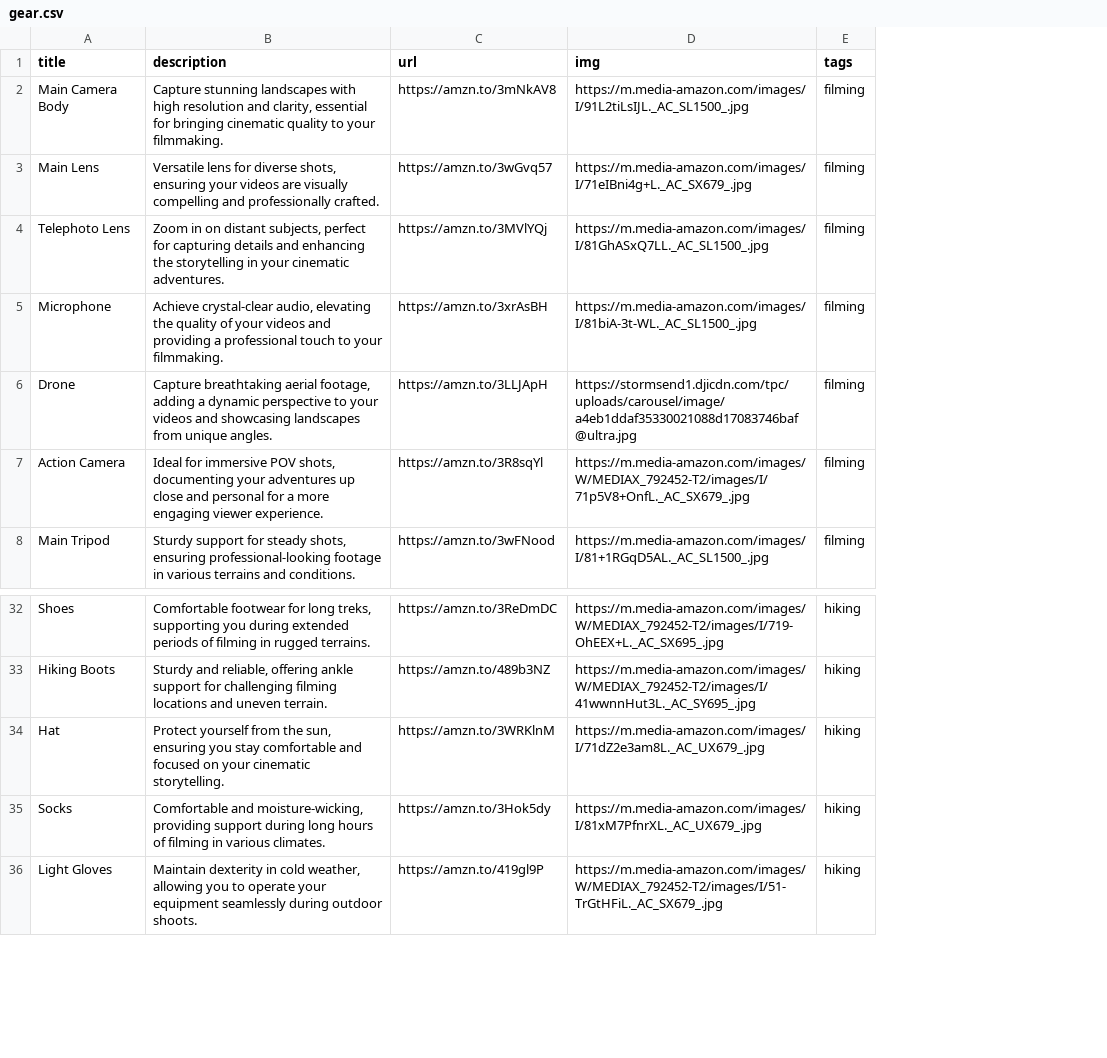
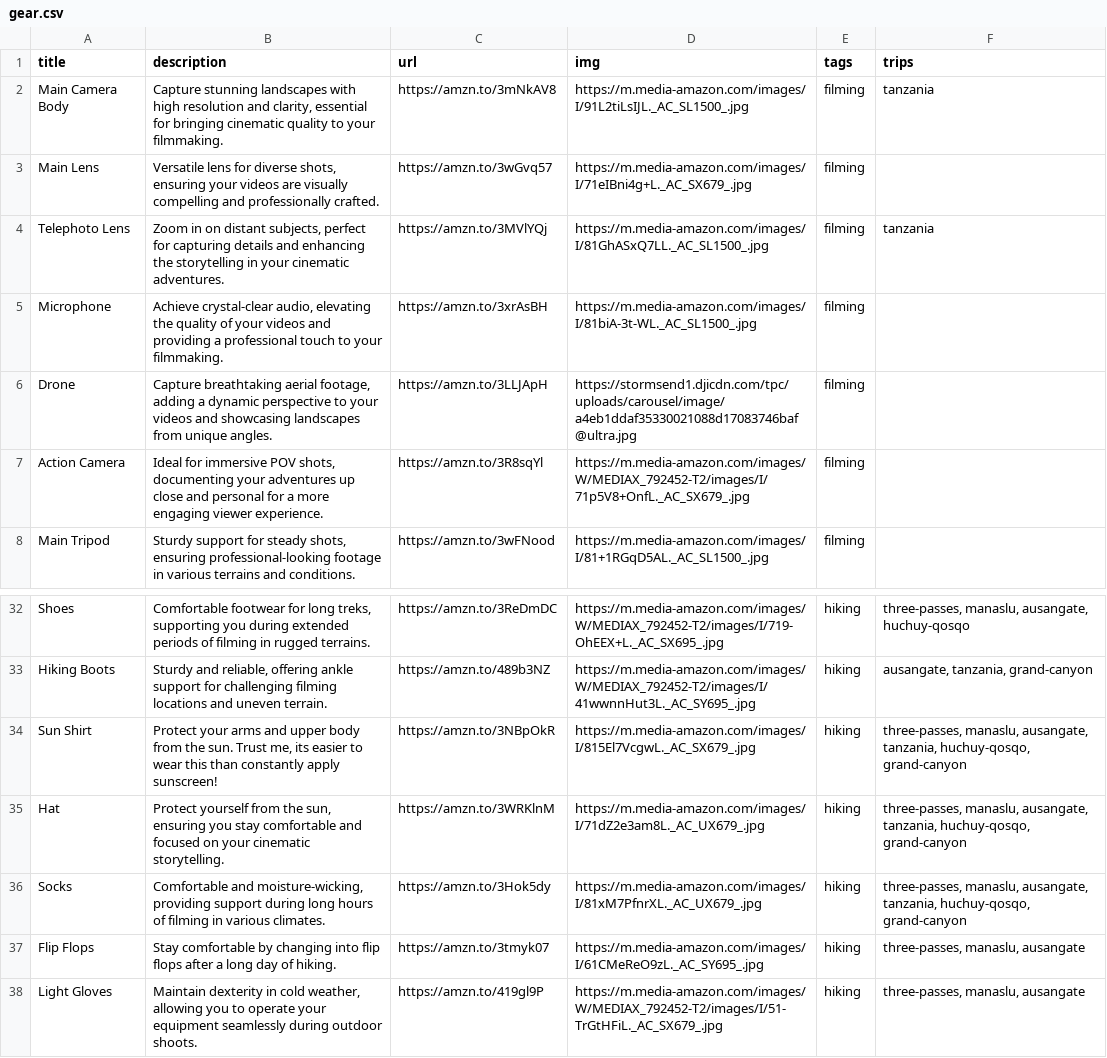
Before and after one commit to nicholaseager/nicholaseager.github.io, a CSV file: _data/gear.csv, drawn as a sheet; only a part is shown, gaps mark what is left out; the diff names each change by its address in the sheet, - before the commit and + after, or states it on an @@ line.

Commit message:
Using gear lists for guides

```diff
--- a/_data/gear.csv
+++ b/_data/gear.csv
+column F (trips), rows 2-4: tanzania |  | tanzania; rows 32-33: three-passes, manaslu, ausangate, huchuy-qosqo | ausangate, tanzania, grand-canyon; rows 35-36: three-passes, manaslu, ausangate, tanzania, huchuy-qosqo, grand-canyon | three-passes, manaslu, ausangate, tanzania, huchuy-qosqo, grand-canyon; row 38: three-passes, manaslu, ausangate
+row 34: Sun Shirt | Protect your arms and upper body from the sun. Trust me, its easier to wear this than constantly apply sunscreen! | https://amzn.to/3NBpOkR | https://m.media-amazon.com/images/I/815El7VcgwL._AC_SX679_.jpg | hiking | three-passes, manaslu, ausangate, tanzania, huchuy-qosqo, grand-canyon
+row 37: Flip Flops | Stay comfortable by changing into flip flops after a long day of hiking. | https://amzn.to/3tmyk07 | https://m.media-amazon.com/images/I/61CMeReO9zL._AC_SY695_.jpg | hiking | three-passes, manaslu, ausangate
```
Also changed, not shown: 7 other files.
